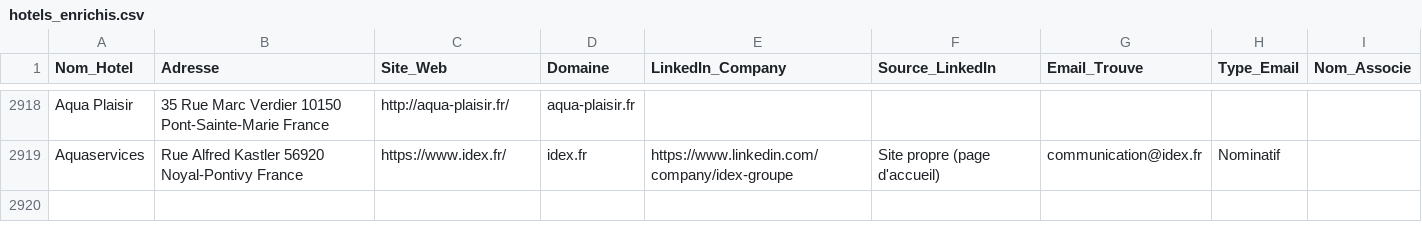
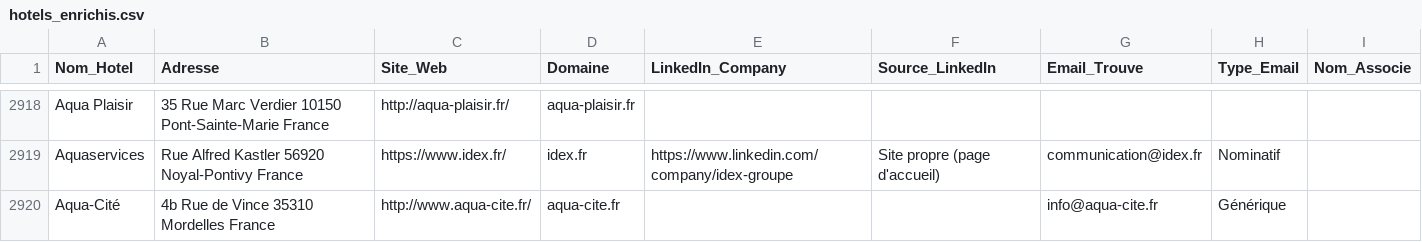
Before and after one commit to tsimokaza01-source/URL-2, a CSV file: hotels_enrichis.csv, drawn as a sheet; only a part is shown, gaps mark what is left out.

```diff
--- a/hotels_enrichis.csv
+++ b/hotels_enrichis.csv
@@ -2919 +2919,2 @@ Aqua Plaisir,35 Rue Marc Verdier 10150 Pont-Sainte-Marie France,http://aqua-plai
 Aquaservices,Rue Alfred Kastler 56920 Noyal-Pontivy France,https://www.idex.fr/,idex.fr,https://www.linkedin.com/company/idex-groupe,Site propre (page d'accueil),communication@idex.fr,Nominatif,
+Aqua-Cité,4b Rue de Vince 35310 Mordelles France,http://www.aqua-cite.fr/,aqua-cite.fr,,,info@aqua-cite.fr,Générique,
```
Also changed, not shown: liste_hotels.csv.
